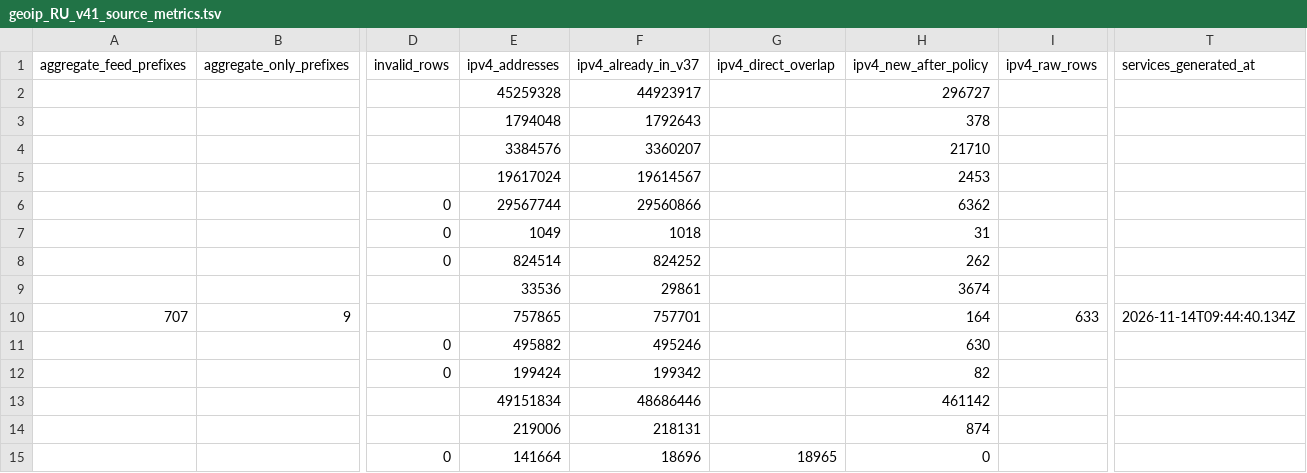
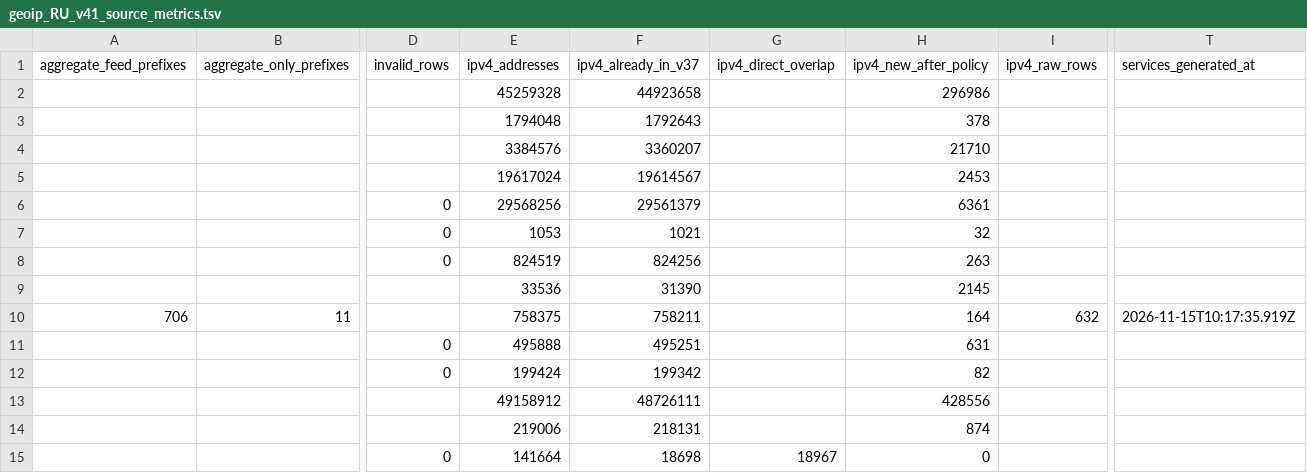
Before and after one commit to SpeedeMiner/Geoip-ru-server, a TSV file: geoip_RU_v41_source_metrics.tsv, drawn as a sheet; only a part is shown, gaps mark what is left out; removed rows and columns are numbered as before the commit, all else as after; rows hold the shown columns only; the diff names each change by its address in the sheet, - before the commit and + after, or states it on an @@ line.

```diff
--- a/geoip_RU_v41_source_metrics.tsv
+++ b/geoip_RU_v41_source_metrics.tsv
-F2 (ipv4_already_in_v37): 44923917
+F2 (ipv4_already_in_v37): 44923658
-H2 (ipv4_new_after_policy): 296727
+H2 (ipv4_new_after_policy): 296986
-row 6:  |  | 0 | 29567744 | 29560866 |  | 6362
-row 7:  |  | 0 | 1049 | 1018 |  | 31
-row 8:  |  | 0 | 824514 | 824252 |  | 262
+row 6:  |  | 0 | 29568256 | 29561379 |  | 6361
+row 7:  |  | 0 | 1053 | 1021 |  | 32
+row 8:  |  | 0 | 824519 | 824256 |  | 263
-F9 (ipv4_already_in_v37): 29861
+F9 (ipv4_already_in_v37): 31390
-H9 (ipv4_new_after_policy): 3674
+H9 (ipv4_new_after_policy): 2145
-A10 (aggregate_feed_prefixes): 707
+A10 (aggregate_feed_prefixes): 706
-B10 (aggregate_only_prefixes): 9
+B10 (aggregate_only_prefixes): 11
-E10 (ipv4_addresses): 757865
+E10 (ipv4_addresses): 758375
-F10 (ipv4_already_in_v37): 757701
+F10 (ipv4_already_in_v37): 758211
-I10 (ipv4_raw_rows): 633
+I10 (ipv4_raw_rows): 632
-T10 (services_generated_at): 2026-11-14T09:44:40.134Z
+T10 (services_generated_at): 2026-11-15T10:17:35.919Z
-row 11:  |  | 0 | 495882 | 495246 |  | 630
+row 11:  |  | 0 | 495888 | 495251 |  | 631
-row 13:  |  |  | 49151834 | 48686446 |  | 461142
+row 13:  |  |  | 49158912 | 48726111 |  | 428556
-F15 (ipv4_already_in_v37): 18696
+F15 (ipv4_already_in_v37): 18698
-G15 (ipv4_direct_overlap): 18965
+G15 (ipv4_direct_overlap): 18967
```
Also changed, not shown: geoip_RU_category_audit.tsv, geoip_RU_input_provenance.tsv, 32 other files.
